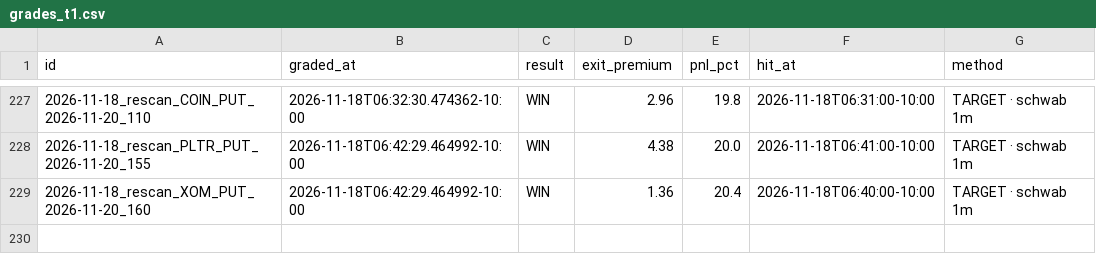
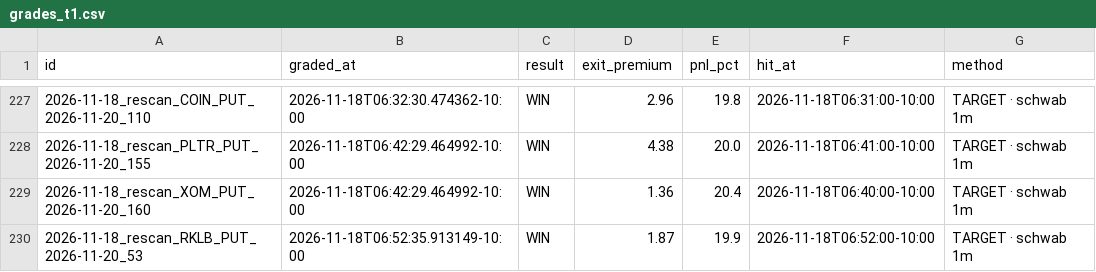
Before and after one commit to Seed808/theesness-market, a CSV file: ledger/grades_t1.csv, drawn as a sheet; only a part is shown, gaps mark what is left out; the diff names each change by its address in the sheet, - before the commit and + after, or states it on an @@ line.

Commit message:
ledger: 2026-11-18T16:56Z

```diff
--- a/ledger/grades_t1.csv
+++ b/ledger/grades_t1.csv
+row 230: 2026-11-18_rescan_RKLB_PUT_2026-11-20_53 | 2026-11-18T06:52:35.913149-10:00 | WIN | 1.87 | 19.9 | 2026-11-18T06:52:00-10:00 | TARGET · schwab 1m
```
Also changed, not shown: 9 other files.
